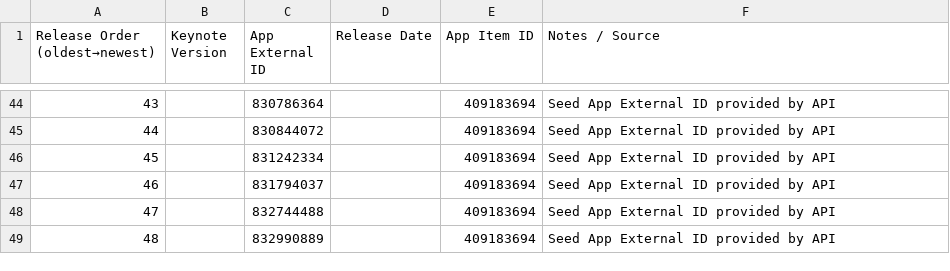
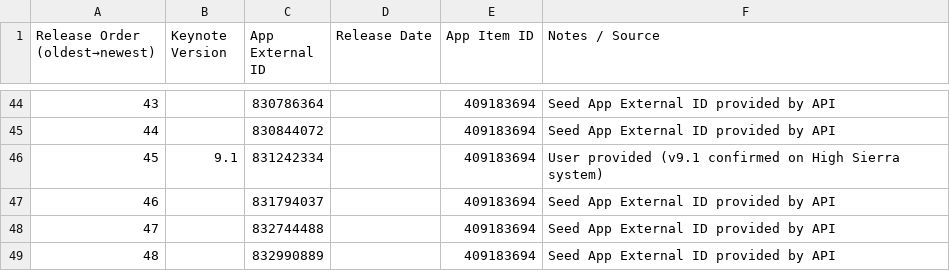
Before and after one commit to handyandy87/Pro-Apps-App-External-IDs, a CSV file: Keynote.csv, drawn as a sheet; only a part is shown, gaps mark what is left out.

```diff
--- a/Keynote.csv
+++ b/Keynote.csv
@@ -45,3 +45,3 @@ Release Order (oldest→newest),Keynote Version,App External ID,Release Date,App
 44,,830844072,,409183694,Seed App External ID provided by API
-45,,831242334,,409183694,Seed App External ID provided by API
+45,9.1,831242334,,409183694,User provided (v9.1 confirmed on High Sierra system)
 46,,831794037,,409183694,Seed App External ID provided by API
```
Also changed, not shown: CotEditor.csv, GarageBand.csv, 5 other files.
